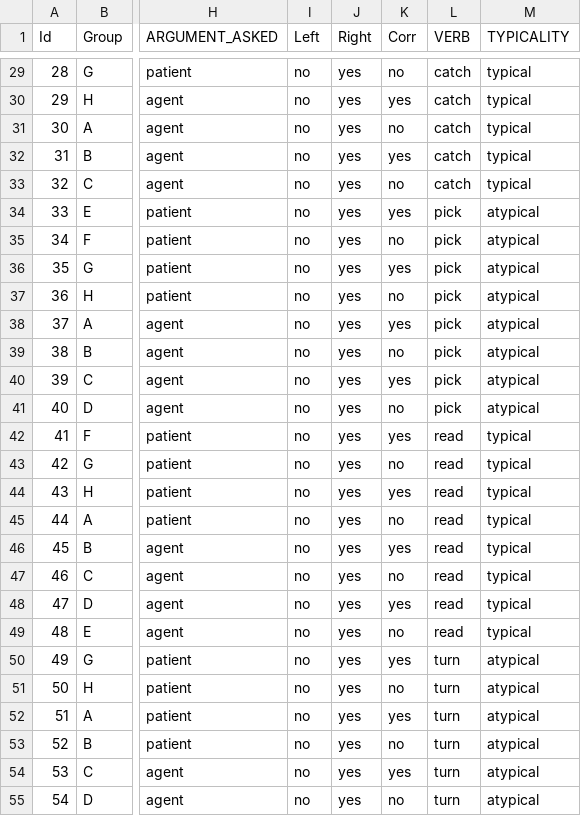
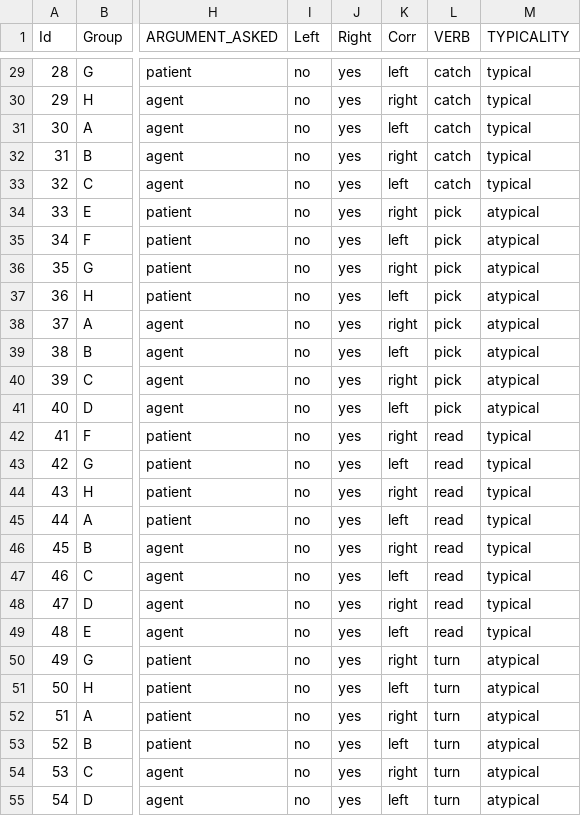
Before and after one commit to skeptikantin/spr, a CSV file: chunk_includes/sentences.csv, drawn as a sheet; only a part is shown, gaps mark what is left out; the diff covers the shown part only; the diff names each change by its address in the sheet, - before the commit and + after, or states it on an @@ line.

```diff
--- a/chunk_includes/sentences.csv
+++ b/chunk_includes/sentences.csv
-K29 (Corr): no
+K29 (Corr): left
-K30 (Corr): yes
+K30 (Corr): right
-K31 (Corr): no
+K31 (Corr): left
-K32 (Corr): yes
+K32 (Corr): right
-K33 (Corr): no
+K33 (Corr): left
-K34 (Corr): yes
+K34 (Corr): right
-K35 (Corr): no
+K35 (Corr): left
-K36 (Corr): yes
+K36 (Corr): right
-K37 (Corr): no
+K37 (Corr): left
-K38 (Corr): yes
+K38 (Corr): right
-K39 (Corr): no
+K39 (Corr): left
-K40 (Corr): yes
+K40 (Corr): right
-K41 (Corr): no
+K41 (Corr): left
-K42 (Corr): yes
+K42 (Corr): right
-K43 (Corr): no
+K43 (Corr): left
-K44 (Corr): yes
+K44 (Corr): right
-K45 (Corr): no
+K45 (Corr): left
-K46 (Corr): yes
+K46 (Corr): right
-K47 (Corr): no
+K47 (Corr): left
-K48 (Corr): yes
+K48 (Corr): right
-K49 (Corr): no
+K49 (Corr): left
-K50 (Corr): yes
+K50 (Corr): right
-K51 (Corr): no
+K51 (Corr): left
-K52 (Corr): yes
+K52 (Corr): right
-K53 (Corr): no
+K53 (Corr): left
-K54 (Corr): yes
+K54 (Corr): right
-K55 (Corr): no
+K55 (Corr): left
```
Also changed, not shown: 85 edited cells elsewhere in this file, 2 other files.
